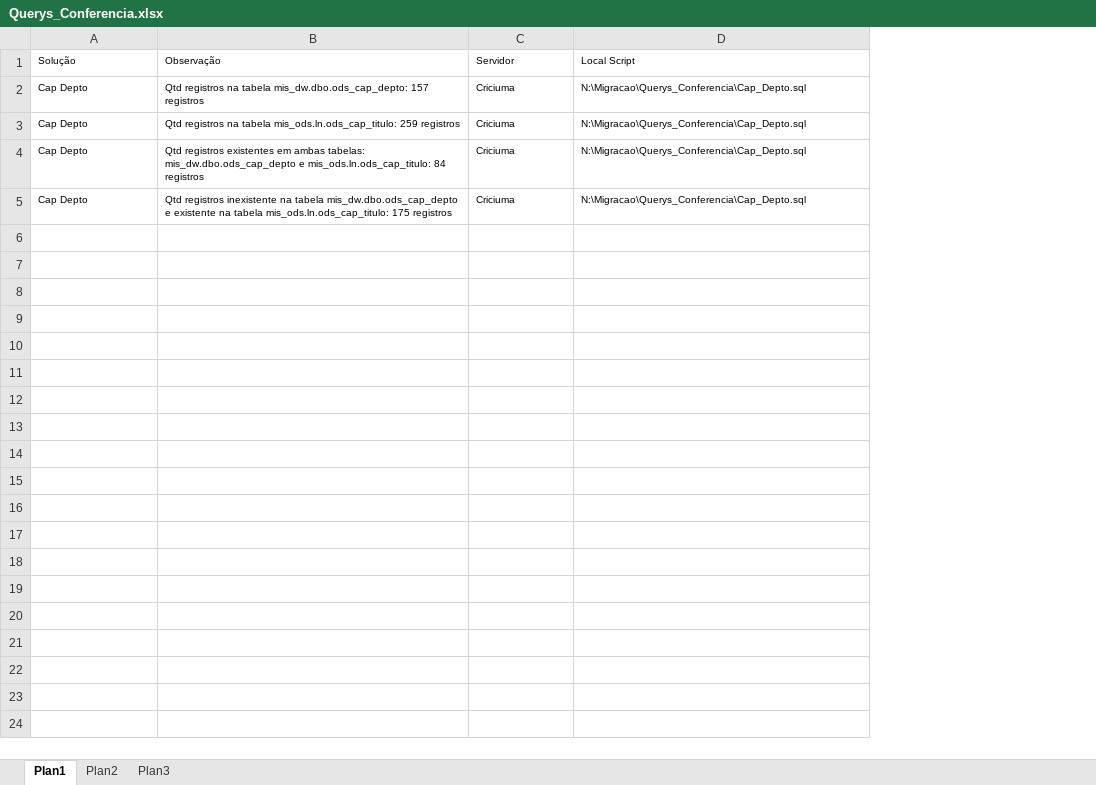
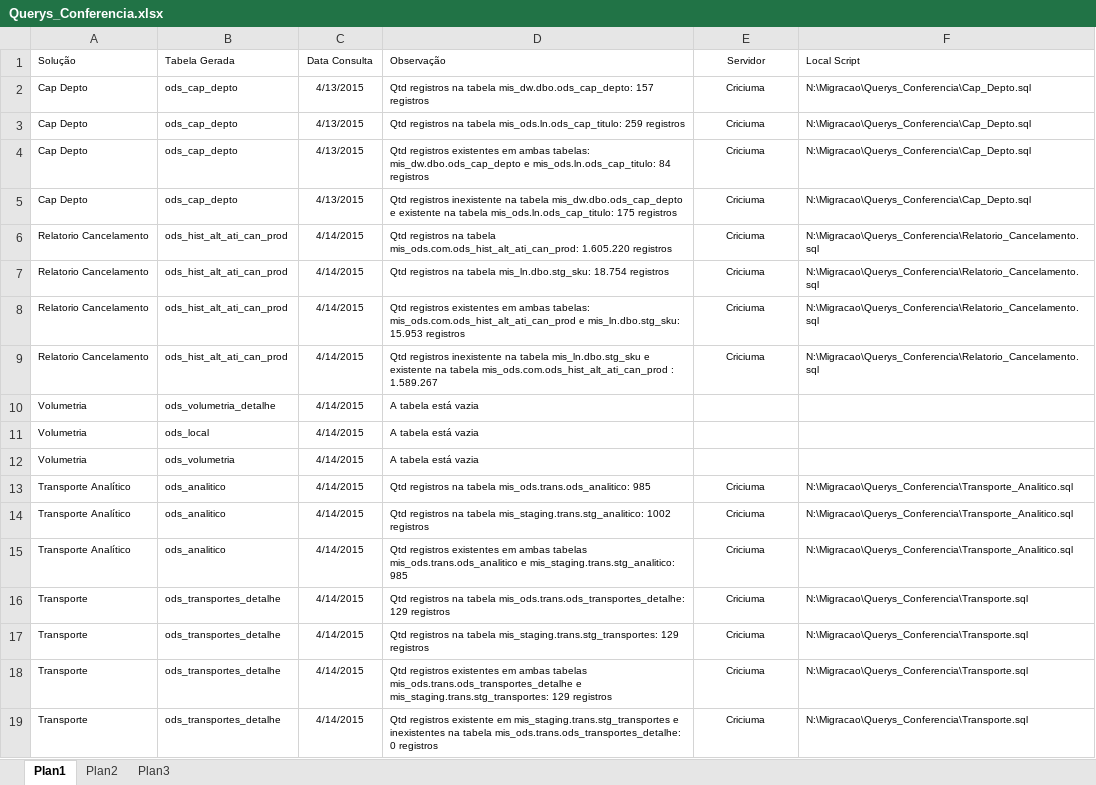
Before and after one commit to patricknaka/Nova, an Excel workbook: Querys_Conferencia/Querys_Conferencia.xlsx, sheet Plan1, drawn as a sheet; only a part is shown; values as stored, in another font and other column widths than the file's, no borders; table styles not drawn; addresses are those after the commit; the diff covers the shown part only; the diff names each change by its address in the sheet, - before the commit and + after, or states it on an @@ line.

Commit message:
Atualização Querys Conferência

```diff
--- a/Querys_Conferencia/Querys_Conferencia.xlsx (sheet Plan1)
+++ b/Querys_Conferencia/Querys_Conferencia.xlsx (sheet Plan1)
+column B (Tabela Gerada), rows 2-5: all ods_cap_depto
+column C (Data Consulta), rows 2-5: all 4/13/2015
-E1:E5 alignment: left
+E1:E5 alignment: center
+row 6: Relatorio Cancelamento | ods_hist_alt_ati_can_prod | 4/14/2015 | Qtd registros na tabela mis_ods.com.ods_hist_alt_ati_can_prod: 1.605.220 registros | Criciuma | N:\Migracao\Querys_Conferencia\Relatorio_Cancelamento.sql
+row 7: Relatorio Cancelamento | ods_hist_alt_ati_can_prod | 4/14/2015 | Qtd registros na tabela mis_ln.dbo.stg_sku: 18.754 registros | Criciuma | N:\Migracao\Querys_Conferencia\Relatorio_Cancelamento.sql
+row 8: Relatorio Cancelamento | ods_hist_alt_ati_can_prod | 4/14/2015 | Qtd registros existentes em ambas tabelas: mis_ods.com.ods_hist_alt_ati_can_prod e mis_ln.dbo.stg_sku: 15.953 registros | Criciuma | N:\Migracao\Querys_Conferencia\Relatorio_Cancelamento.sql
+row 9: Relatorio Cancelamento | ods_hist_alt_ati_can_prod | 4/14/2015 | Qtd registros inexistente na tabela mis_ln.dbo.stg_sku e existente na tabela mis_ods.com.ods_hist_alt_ati_can_prod : 1.589.267 | Criciuma | N:\Migracao\Querys_Conferencia\Relatorio_Cancelamento.sql
+row 10: Volumetria | ods_volumetria_detalhe | 4/14/2015 | A tabela está vazia
+row 11: Volumetria | ods_local | 4/14/2015 | A tabela está vazia
+row 12: Volumetria | ods_volumetria | 4/14/2015 | A tabela está vazia
+row 13: Transporte Analítico | ods_analitico | 4/14/2015 | Qtd registros na tabela mis_ods.trans.ods_analitico: 985 | Criciuma | N:\Migracao\Querys_Conferencia\Transporte_Analitico.sql
+row 14: Transporte Analítico | ods_analitico | 4/14/2015 | Qtd registros na tabela mis_staging.trans.stg_analitico: 1002 registros | Criciuma | N:\Migracao\Querys_Conferencia\Transporte_Analitico.sql
+row 15: Transporte Analítico | ods_analitico | 4/14/2015 | Qtd registros existentes em ambas tabelas mis_ods.trans.ods_analitico e mis_staging.trans.stg_analitico: 985 | Criciuma | N:\Migracao\Querys_Conferencia\Transporte_Analitico.sql
+row 16: Transporte | ods_transportes_detalhe | 4/14/2015 | Qtd registros na tabela mis_ods.trans.ods_transportes_detalhe: 129 registros | Criciuma | N:\Migracao\Querys_Conferencia\Transporte.sql
+row 17: Transporte | ods_transportes_detalhe | 4/14/2015 | Qtd registros na tabela mis_staging.trans.stg_transportes: 129 registros | Criciuma | N:\Migracao\Querys_Conferencia\Transporte.sql
+row 18: Transporte | ods_transportes_detalhe | 4/14/2015 | Qtd registros existentes em ambas tabelas mis_ods.trans.ods_transportes_detalhe e mis_staging.trans.stg_transportes: 129 registros | Criciuma | N:\Migracao\Querys_Conferencia\Transporte.sql
+row 19: Transporte | ods_transportes_detalhe | 4/14/2015 | Qtd registros existente em mis_staging.trans.stg_transportes e inexistentes na tabela mis_ods.trans.ods_transportes_detalhe: 0 registros | Criciuma | N:\Migracao\Querys_Conferencia\Transporte.sql
```
Also changed, not shown: 12 added rows elsewhere in this sheet.
